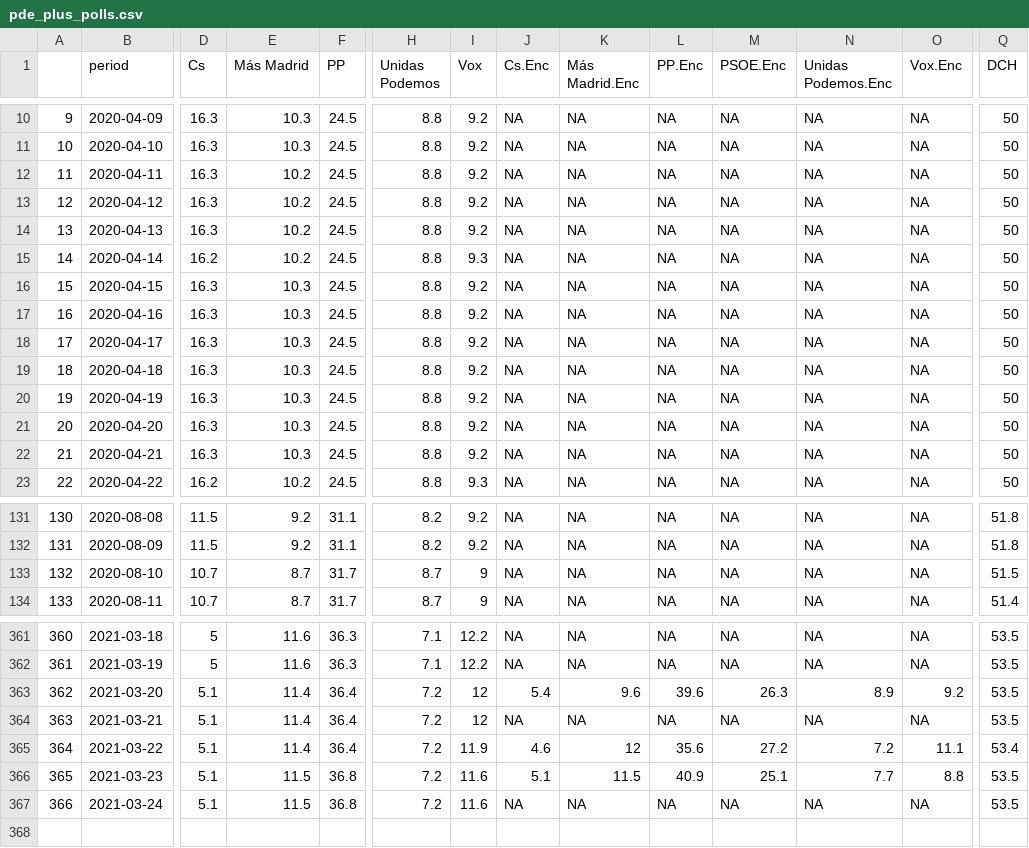
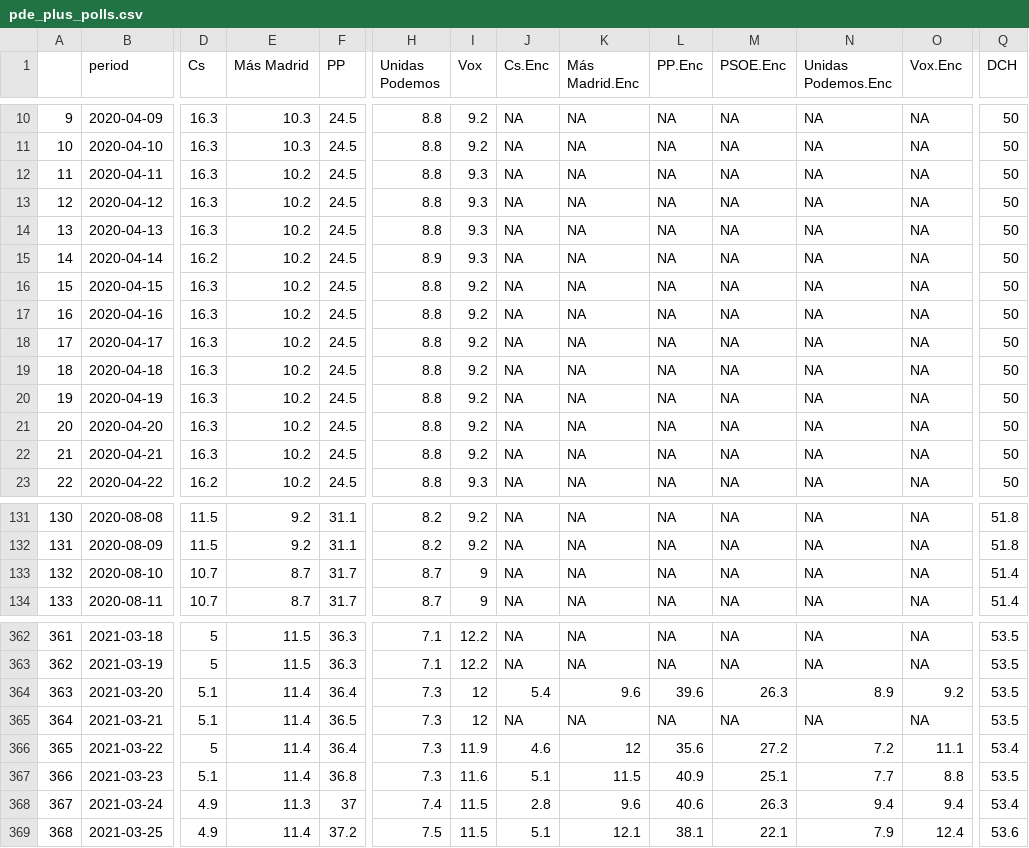
Before and after one commit to endikasatu/madrid-2021-model, a CSV file: data/pde_plus_polls.csv, drawn as a sheet; only a part is shown, gaps mark what is left out; addresses are those after the commit; rows hold the shown columns only; the diff covers the shown part only; the diff names each change by its address in the sheet, - before the commit and + after, or states it on an @@ line.

```diff
--- a/data/pde_plus_polls.csv
+++ b/data/pde_plus_polls.csv
-I12:I14 (Vox): 9.2
+I12:I14 (Vox): 9.3
-H15 (Unidas Podemos): 8.8
+H15 (Unidas Podemos): 8.9
-E16:E22 (Más Madrid): 10.3
+E16:E22 (Más Madrid): 10.2
-Q133 (DCH): 51.5
+Q133 (DCH): 51.4
@@ column A renumbered between rows 354 and 368 @@
-E362:E363 (Más Madrid): 11.6
+E362:E363 (Más Madrid): 11.5
-H364:H367 (Unidas Podemos): 7.2
+H364:H367 (Unidas Podemos): 7.3
-F365 (PP): 36.4
+F365 (PP): 36.5
-D366 (Cs): 5.1
+D366 (Cs): 5
-E367 (Más Madrid): 11.5
+E367 (Más Madrid): 11.4
-D368 (Cs): 5.1
+D368 (Cs): 4.9
-E368 (Más Madrid): 11.5
+E368 (Más Madrid): 11.3
-F368 (PP): 36.8
+F368 (PP): 37
-H368 (Unidas Podemos): 7.2
+H368 (Unidas Podemos): 7.4
-I368 (Vox): 11.6
+I368 (Vox): 11.5
-J368 (Cs.Enc): NA
+J368 (Cs.Enc): 2.8
-K368 (Más Madrid.Enc): NA
+K368 (Más Madrid.Enc): 9.6
-L368 (PP.Enc): NA
+L368 (PP.Enc): 40.6
-M368 (PSOE.Enc): NA
+M368 (PSOE.Enc): 26.3
-N368 (Unidas Podemos.Enc): NA
+N368 (Unidas Podemos.Enc): 9.4
-O368 (Vox.Enc): NA
+O368 (Vox.Enc): 9.4
-Q368 (DCH): 53.5
+Q368 (DCH): 53.4
+row 369: 368 | 2021-03-25 | 4.9 | 11.4 | 37.2 | 7.5 | 11.5 | 5.1 | 12.1 | 38.1 | 22.1 | 7.9 | 12.4 | 53.6
```
Also changed, not shown: 3 added rows, 2 removed rows and 49 edited cells elsewhere in this file, data/polls.csv.
